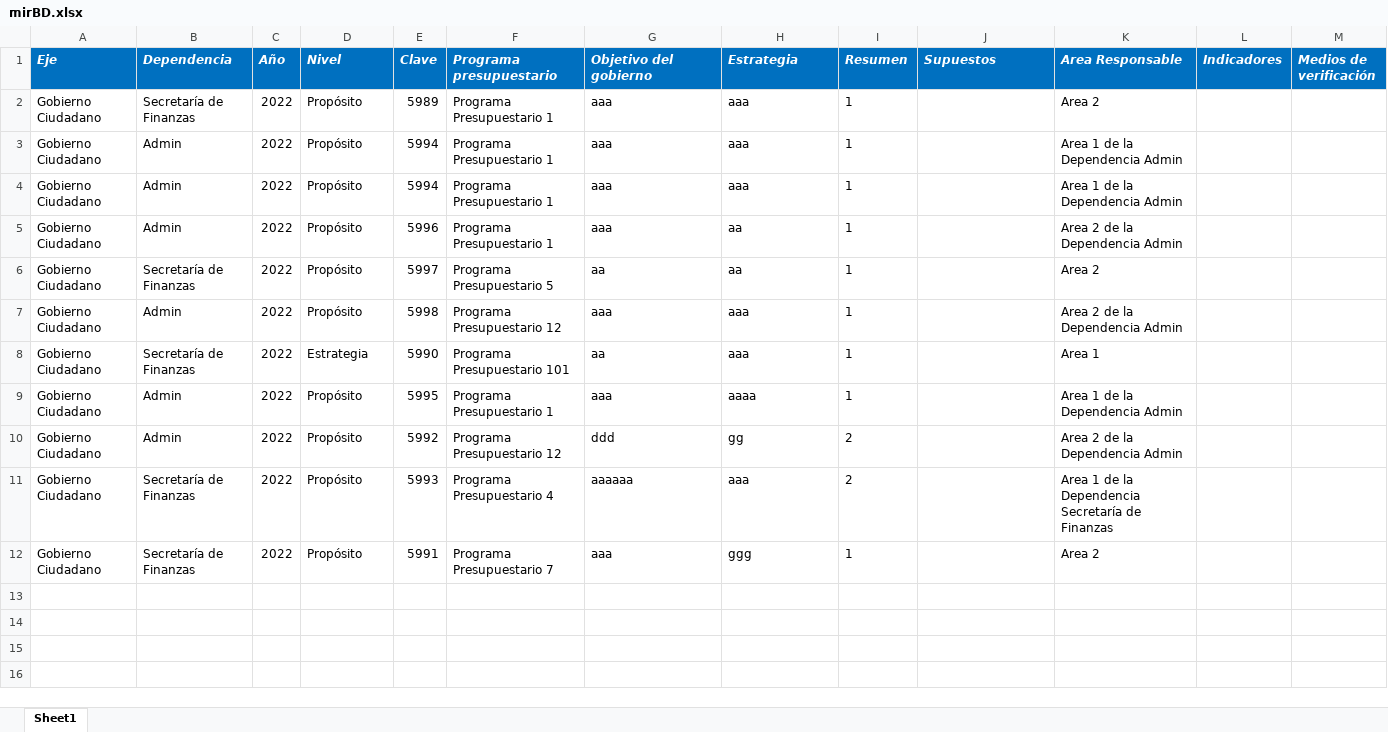
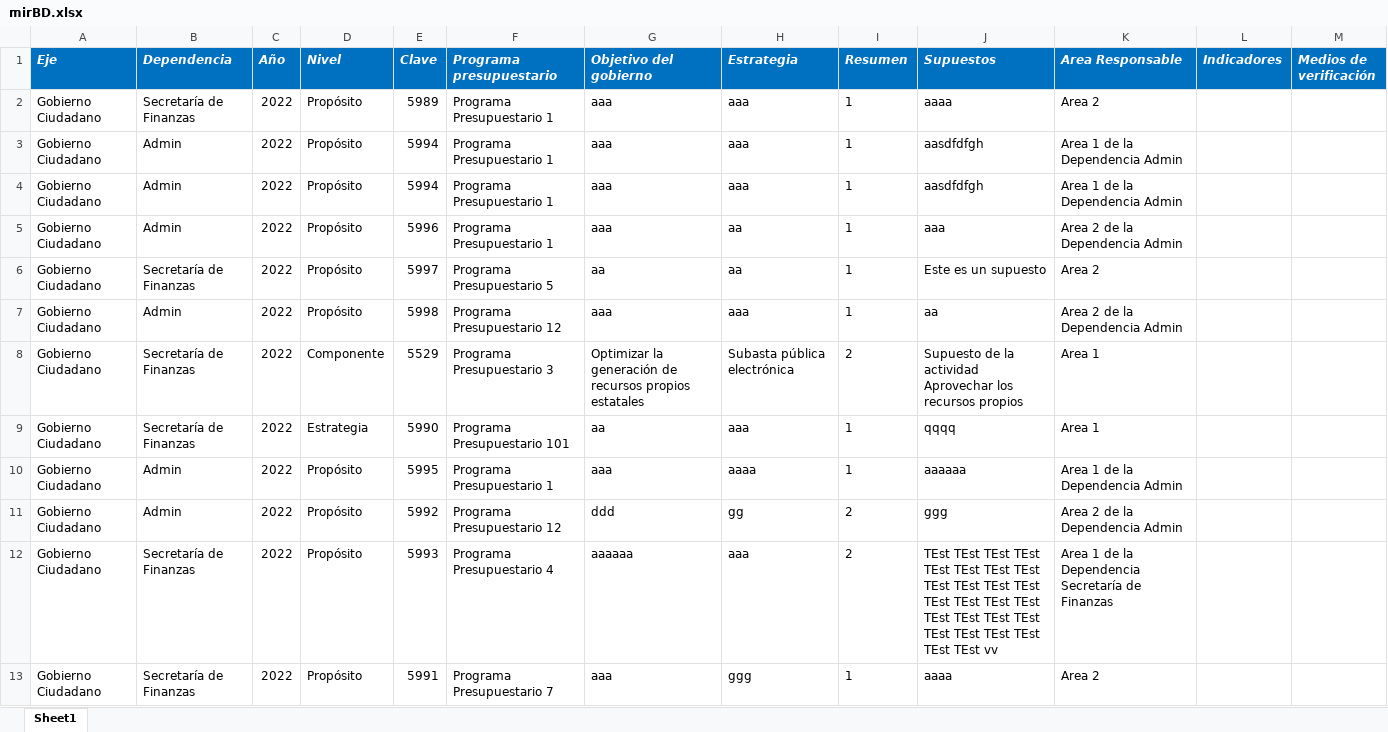
Before and after one commit to ManuelEuan/sigo, an Excel workbook: public/reportes/mirBD.xlsx, sheet Sheet1, drawn as a sheet; values as stored, in another font and other column widths than the file's, no borders; addresses are those after the commit; the diff names each change by its address in the sheet, - before the commit and + after, or states it on an @@ line.

Commit message:
Creacion de reporte de indicadores

```diff
--- a/public/reportes/mirBD.xlsx (sheet Sheet1)
+++ b/public/reportes/mirBD.xlsx (sheet Sheet1)
-J2 (Supuestos): (empty)
+J2 (Supuestos): aaaa
-J3:J4 (Supuestos): (empty)
+J3:J4 (Supuestos): aasdfdfgh
-J5 (Supuestos): (empty)
+J5 (Supuestos): aaa
-J6 (Supuestos): (empty)
+J6 (Supuestos): Este es un supuesto
-J7 (Supuestos): (empty)
+J7 (Supuestos): aa
+row 8: Gobierno Ciudadano | Secretaría de Finanzas | 2022 | Componente | 5529 | Programa Presupuestario 3 | Optimizar la generación de recursos propios estatales | Subasta pública electrónica | 2 | Supuesto de la actividad Aprovechar los recursos propios | Area 1
-J9 (Supuestos): (empty)
+J9 (Supuestos): qqqq
-J10 (Supuestos): (empty)
+J10 (Supuestos): aaaaaa
-J11 (Supuestos): (empty)
+J11 (Supuestos): ggg
-J12 (Supuestos): (empty)
+J12 (Supuestos): TEst TEst TEst TEst TEst TEst TEst TEst TEst TEst TEst TEst TEst TEst TEst TEst TEst TEst TEst TEst TEst TEst TEst TEst TEst TEst vv
-J13 (Supuestos): (empty)
+J13 (Supuestos): aaaa
```
Also changed, not shown: 5 other files.
